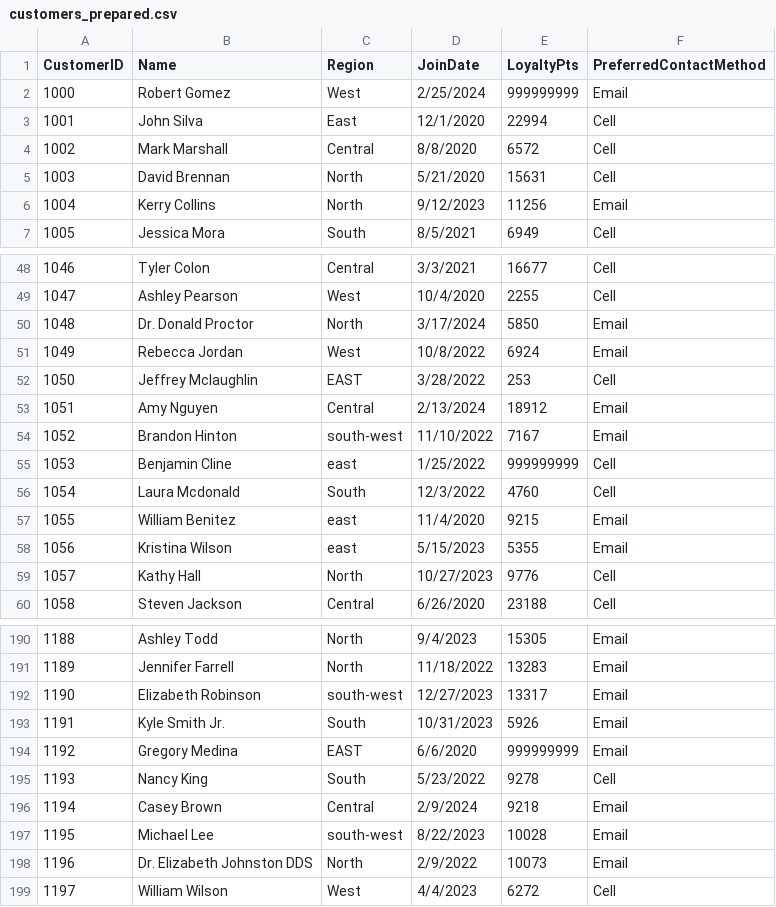
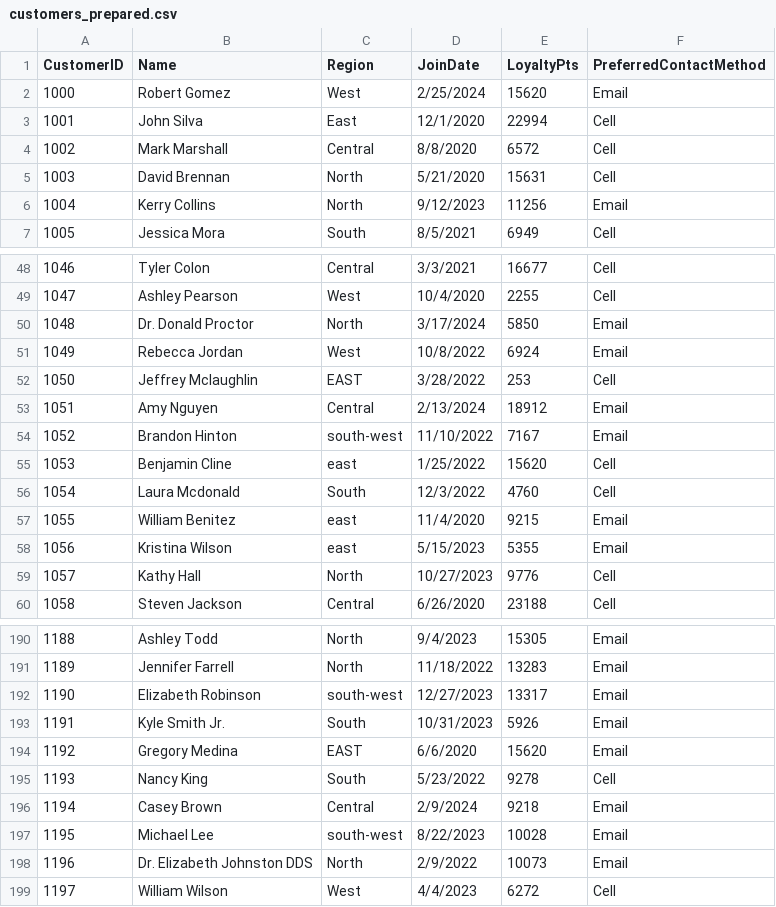
Before and after one commit to jpd09637/smart-store-justindavidson, a CSV file: data/prepared/customers_prepared.csv, drawn as a sheet; only a part is shown, gaps mark what is left out.

Commit message:
Add files via upload

```diff
--- a/data/prepared/customers_prepared.csv
+++ b/data/prepared/customers_prepared.csv
@@ -1,3 +1,3 @@
 CustomerID,Name,Region,JoinDate,LoyaltyPts,PreferredContactMethod
-1000,Robert Gomez,West,2/25/2024,999999999,Email
+1000,Robert Gomez,West,2/25/2024,15620,Email
 1001,John Silva,East,12/1/2020,22994,Cell
@@ -54,3 +54,3 @@ CustomerID,Name,Region,JoinDate,LoyaltyPts,PreferredContactMethod
 1052,Brandon Hinton,south-west,11/10/2022,7167,Email
-1053,Benjamin Cline,east,1/25/2022,999999999,Cell
+1053,Benjamin Cline,east,1/25/2022,15620,Cell
 1054,Laura Mcdonald,South,12/3/2022,4760,Cell
@@ -193,3 +193,3 @@ CustomerID,Name,Region,JoinDate,LoyaltyPts,PreferredContactMethod
 1191,Kyle Smith Jr.,South,10/31/2023,5926,Email
-1192,Gregory Medina,EAST,6/6/2020,999999999,Email
+1192,Gregory Medina,EAST,6/6/2020,15620,Email
 1193,Nancy King,South,5/23/2022,9278,Cell
```
